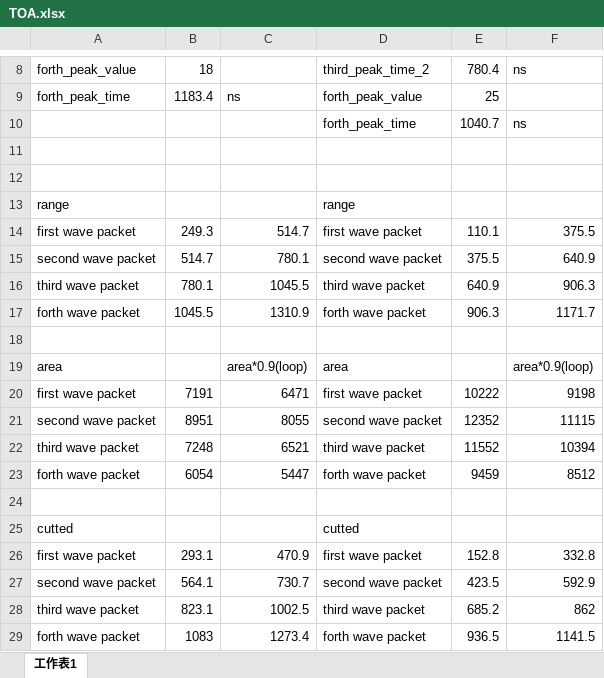
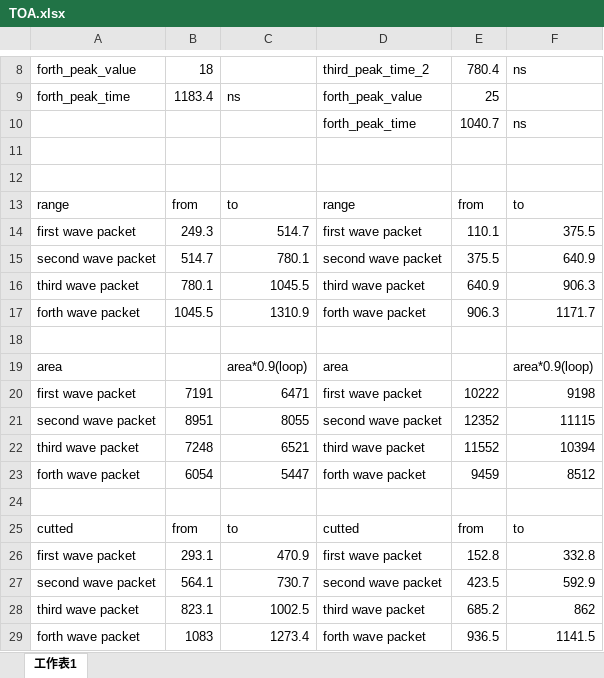
Before and after one commit to CFP106022272/photon-number-resolving-detector, an Excel workbook: 數據分析/TOA.xlsx, sheet 工作表1, drawn as a sheet; only a part is shown, gaps mark what is left out; values as stored, in another font and other column widths than the file's, no borders; the diff names each change by its address in the sheet, - before the commit and + after, or states it on an @@ line.

Commit message:
Update TOA.xlsx

```diff
--- a/數據分析/TOA.xlsx (sheet 工作表1)
+++ b/數據分析/TOA.xlsx (sheet 工作表1)
-B13: (empty)
+B13: from
-C13: (empty)
+C13: to
-E13: (empty)
+E13: from
-F13: (empty)
+F13: to
-B25: (empty)
+B25: from
-C25: (empty)
+C25: to
-E25: (empty)
+E25: from
-F25: (empty)
+F25: to
```
